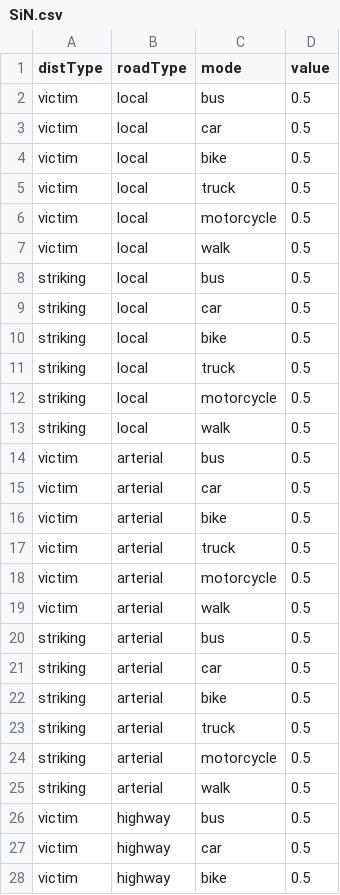
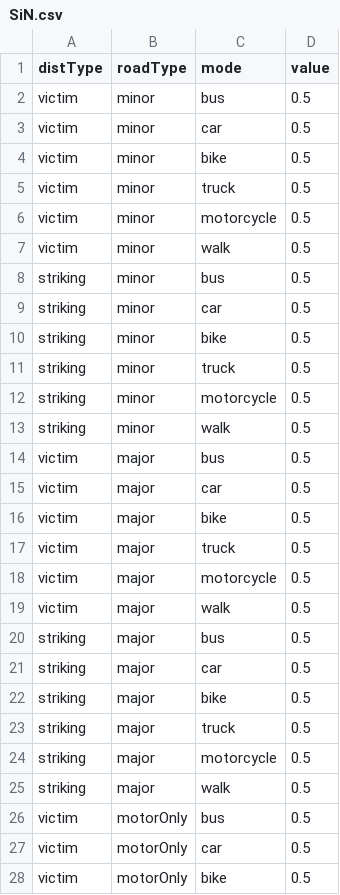
Before and after one commit to syounkin/ITHIM, a CSV file: inst/SiN.csv, drawn as a sheet; only a part is shown; the diff covers the shown part only.

```diff
--- a/inst/SiN.csv
+++ b/inst/SiN.csv
@@ -1,28 +1,28 @@
 distType,roadType,mode,value
-victim,local,bus,0.5
-victim,local,car,0.5
-victim,local,bike,0.5
-victim,local,truck,0.5
-victim,local,motorcycle,0.5
-victim,local,walk,0.5
-striking,local,bus,0.5
-striking,local,car,0.5
-striking,local,bike,0.5
-striking,local,truck,0.5
-striking,local,motorcycle,0.5
-striking,local,walk,0.5
-victim,arterial,bus,0.5
-victim,arterial,car,0.5
-victim,arterial,bike,0.5
-victim,arterial,truck,0.5
-victim,arterial,motorcycle,0.5
-victim,arterial,walk,0.5
-striking,arterial,bus,0.5
-striking,arterial,car,0.5
-striking,arterial,bike,0.5
-striking,arterial,truck,0.5
-striking,arterial,motorcycle,0.5
-striking,arterial,walk,0.5
-victim,highway,bus,0.5
-victim,highway,car,0.5
-victim,highway,bike,0.5
+victim,minor,bus,0.5
+victim,minor,car,0.5
+victim,minor,bike,0.5
+victim,minor,truck,0.5
+victim,minor,motorcycle,0.5
+victim,minor,walk,0.5
+striking,minor,bus,0.5
+striking,minor,car,0.5
+striking,minor,bike,0.5
+striking,minor,truck,0.5
+striking,minor,motorcycle,0.5
+striking,minor,walk,0.5
+victim,major,bus,0.5
+victim,major,car,0.5
+victim,major,bike,0.5
+victim,major,truck,0.5
+victim,major,motorcycle,0.5
+victim,major,walk,0.5
+striking,major,bus,0.5
+striking,major,car,0.5
+striking,major,bike,0.5
+striking,major,truck,0.5
+striking,major,motorcycle,0.5
+striking,major,walk,0.5
+victim,motorOnly,bus,0.5
+victim,motorOnly,car,0.5
+victim,motorOnly,bike,0.5
```
Also changed, not shown: 9 edited cells elsewhere in this file, inst/distByRoadTypeBaseline.csv, inst/distByRoadTypeScenario.csv, 6 other files.
